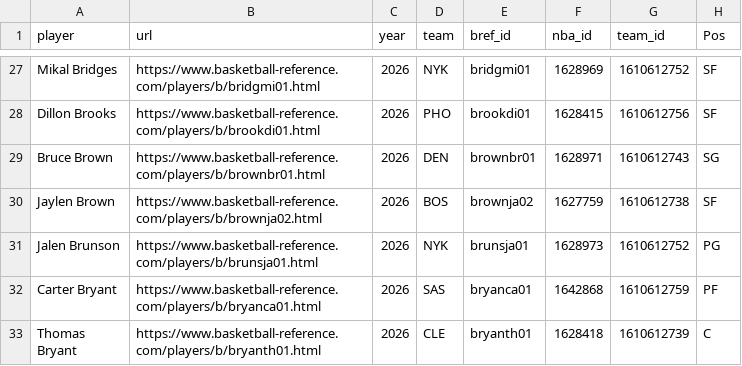
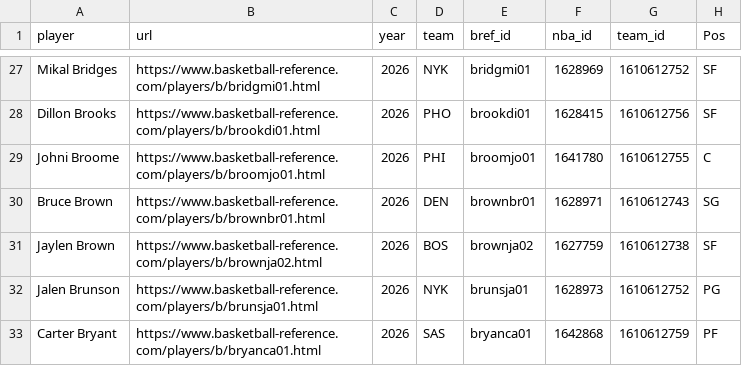
Before and after one commit to gabriel1200/site_Data, a CSV file: modern_index_ps.csv, drawn as a sheet; only a part is shown, gaps mark what is left out; the shorter side is filled out with more unchanged rows.

```diff
--- a/modern_index_ps.csv
+++ b/modern_index_ps.csv
@@ -28,2 +28,3 @@ Mikal Bridges,https://www.basketball-reference.com/players/b/bridgmi01.html,2026
 Dillon Brooks,https://www.basketball-reference.com/players/b/brookdi01.html,2026,PHO,brookdi01,1628415,1610612756,SF
+Johni Broome,https://www.basketball-reference.com/players/b/broomjo01.html,2026,PHI,broomjo01,1641780,1610612755,C
 Bruce Brown,https://www.basketball-reference.com/players/b/brownbr01.html,2026,DEN,brownbr01,1628971,1610612743,SG
```
Also changed, not shown: playstyle_p.csv, teamplay_p.csv, 10 other files.
